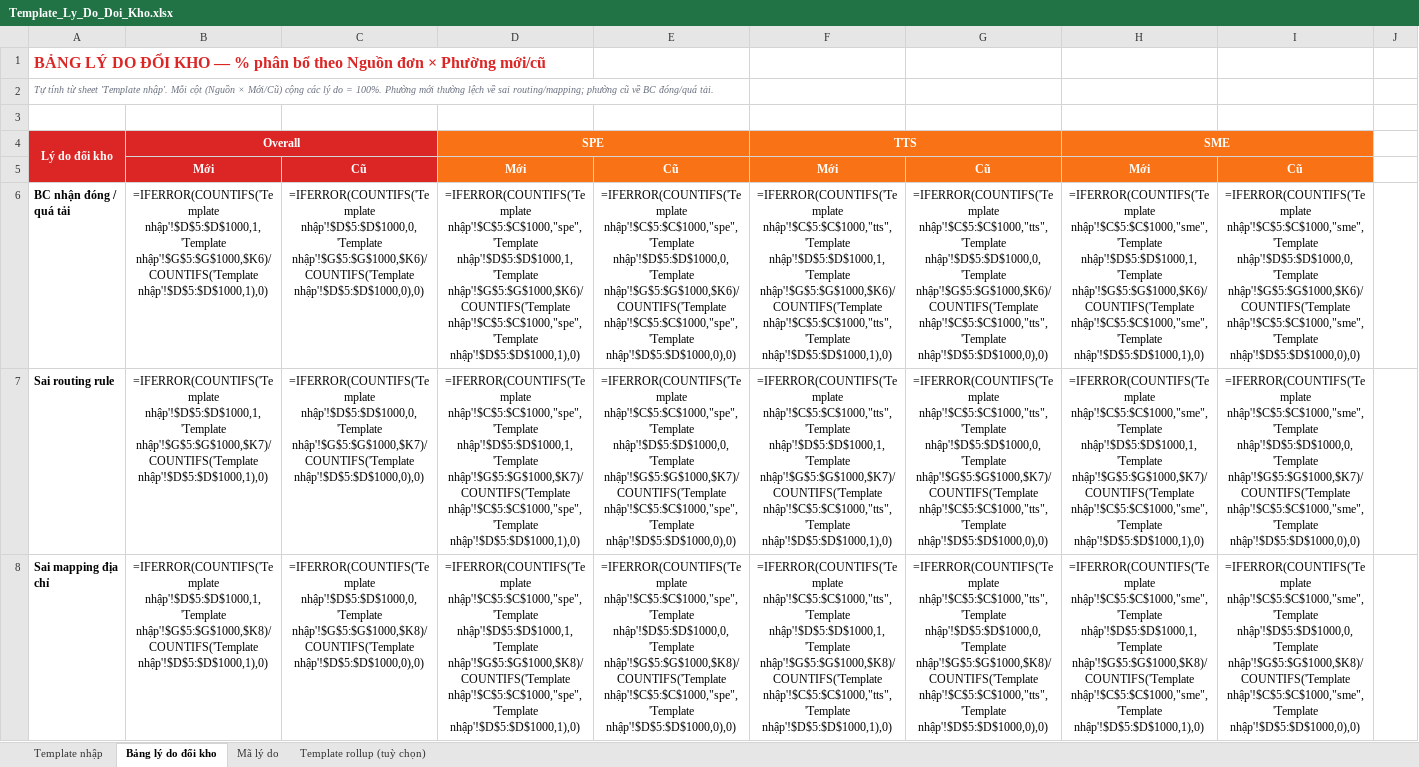
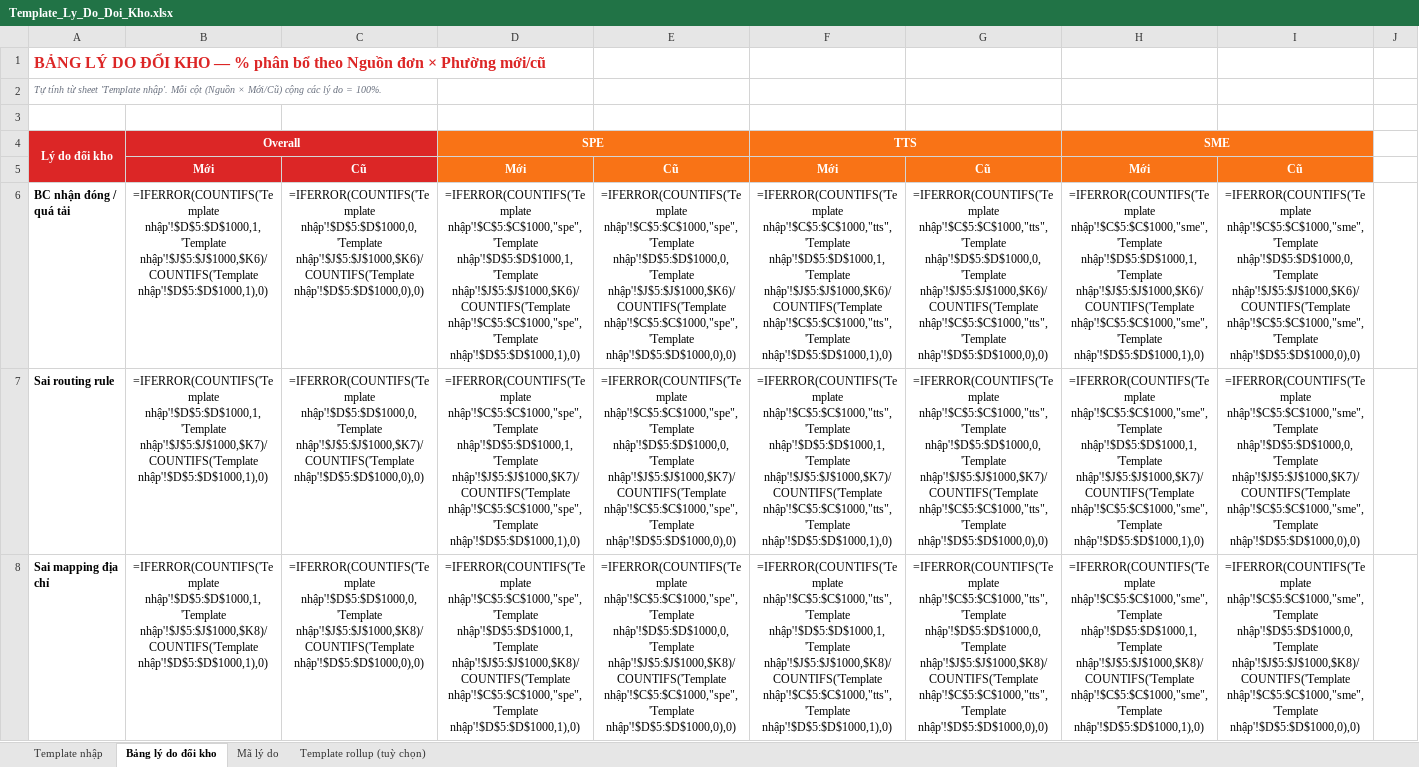
Before and after one commit to yaiba21/ghn-network-ops, an Excel workbook: templates/Template_Ly_Do_Doi_Kho.xlsx, sheet Bảng lý do đổi kho, drawn as a sheet; only a part is shown; values as stored, in another font and other column widths than the file's, no borders; formulas without a stored value are shown as written; the diff covers the shown part only; the diff names each change by its address in the sheet, - before the commit and + after, or states it on an @@ line.

```diff
--- a/templates/Template_Ly_Do_Doi_Kho.xlsx (sheet Bảng lý do đổi kho)
+++ b/templates/Template_Ly_Do_Doi_Kho.xlsx (sheet Bảng lý do đổi kho)
-A2: …= 100%. Phường mới thường lệch về sai routing/mapping; phường cũ về BC đóng/quá tải.
+A2: …= 100%.
-B6: =IFERROR(COUNTIFS('Template nhập'!$D$5:$D$1000,1,'Template nhập'!$G$5:$G$1000,$K6)/COUNTIFS('Template nhập'!$D$5:$D$1000,1),0)
+B6: =IFERROR(COUNTIFS('Template nhập'!$D$5:$D$1000,1,'Template nhập'!$J$5:$J$1000,$K6)/COUNTIFS('Template nhập'!$D$5:$D$1000,1),0)
-C6: =IFERROR(COUNTIFS('Template nhập'!$D$5:$D$1000,0,'Template nhập'!$G$5:$G$1000,$K6)/COUNTIFS('Template nhập'!$D$5:$D$1000,0),0)
+C6: =IFERROR(COUNTIFS('Template nhập'!$D$5:$D$1000,0,'Template nhập'!$J$5:$J$1000,$K6)/COUNTIFS('Template nhập'!$D$5:$D$1000,0),0)
-D6: …nhập'!$C$5:$C$1000,"spe",'Template nhập'!$D$5:$D$1000,1,'Template nhập'!$G$5:$G$1000,$K6)/COUNTIFS('Template nhập'!$C$5:$C$1000,"spe",'Template nhập'!$D$5:$D$1000,1),0)
+D6: …nhập'!$C$5:$C$1000,"spe",'Template nhập'!$D$5:$D$1000,1,'Template nhập'!$J$5:$J$1000,$K6)/COUNTIFS('Template nhập'!$C$5:$C$1000,"spe",'Template nhập'!$D$5:$D$1000,1),0)
-E6: …nhập'!$C$5:$C$1000,"spe",'Template nhập'!$D$5:$D$1000,0,'Template nhập'!$G$5:$G$1000,$K6)/COUNTIFS('Template nhập'!$C$5:$C$1000,"spe",'Template nhập'!$D$5:$D$1000,0),0)
+E6: …nhập'!$C$5:$C$1000,"spe",'Template nhập'!$D$5:$D$1000,0,'Template nhập'!$J$5:$J$1000,$K6)/COUNTIFS('Template nhập'!$C$5:$C$1000,"spe",'Template nhập'!$D$5:$D$1000,0),0)
-F6: …nhập'!$C$5:$C$1000,"tts",'Template nhập'!$D$5:$D$1000,1,'Template nhập'!$G$5:$G$1000,$K6)/COUNTIFS('Template nhập'!$C$5:$C$1000,"tts",'Template nhập'!$D$5:$D$1000,1),0)
+F6: …nhập'!$C$5:$C$1000,"tts",'Template nhập'!$D$5:$D$1000,1,'Template nhập'!$J$5:$J$1000,$K6)/COUNTIFS('Template nhập'!$C$5:$C$1000,"tts",'Template nhập'!$D$5:$D$1000,1),0)
-G6: …nhập'!$C$5:$C$1000,"tts",'Template nhập'!$D$5:$D$1000,0,'Template nhập'!$G$5:$G$1000,$K6)/COUNTIFS('Template nhập'!$C$5:$C$1000,"tts",'Template nhập'!$D$5:$D$1000,0),0)
+G6: …nhập'!$C$5:$C$1000,"tts",'Template nhập'!$D$5:$D$1000,0,'Template nhập'!$J$5:$J$1000,$K6)/COUNTIFS('Template nhập'!$C$5:$C$1000,"tts",'Template nhập'!$D$5:$D$1000,0),0)
-H6: …nhập'!$C$5:$C$1000,"sme",'Template nhập'!$D$5:$D$1000,1,'Template nhập'!$G$5:$G$1000,$K6)/COUNTIFS('Template nhập'!$C$5:$C$1000,"sme",'Template nhập'!$D$5:$D$1000,1),0)
+H6: …nhập'!$C$5:$C$1000,"sme",'Template nhập'!$D$5:$D$1000,1,'Template nhập'!$J$5:$J$1000,$K6)/COUNTIFS('Template nhập'!$C$5:$C$1000,"sme",'Template nhập'!$D$5:$D$1000,1),0)
-I6: …nhập'!$C$5:$C$1000,"sme",'Template nhập'!$D$5:$D$1000,0,'Template nhập'!$G$5:$G$1000,$K6)/COUNTIFS('Template nhập'!$C$5:$C$1000,"sme",'Template nhập'!$D$5:$D$1000,0),0)
+I6: …nhập'!$C$5:$C$1000,"sme",'Template nhập'!$D$5:$D$1000,0,'Template nhập'!$J$5:$J$1000,$K6)/COUNTIFS('Template nhập'!$C$5:$C$1000,"sme",'Template nhập'!$D$5:$D$1000,0),0)
-B7: =IFERROR(COUNTIFS('Template nhập'!$D$5:$D$1000,1,'Template nhập'!$G$5:$G$1000,$K7)/COUNTIFS('Template nhập'!$D$5:$D$1000,1),0)
+B7: =IFERROR(COUNTIFS('Template nhập'!$D$5:$D$1000,1,'Template nhập'!$J$5:$J$1000,$K7)/COUNTIFS('Template nhập'!$D$5:$D$1000,1),0)
-C7: =IFERROR(COUNTIFS('Template nhập'!$D$5:$D$1000,0,'Template nhập'!$G$5:$G$1000,$K7)/COUNTIFS('Template nhập'!$D$5:$D$1000,0),0)
+C7: =IFERROR(COUNTIFS('Template nhập'!$D$5:$D$1000,0,'Template nhập'!$J$5:$J$1000,$K7)/COUNTIFS('Template nhập'!$D$5:$D$1000,0),0)
-D7: …nhập'!$C$5:$C$1000,"spe",'Template nhập'!$D$5:$D$1000,1,'Template nhập'!$G$5:$G$1000,$K7)/COUNTIFS('Template nhập'!$C$5:$C$1000,"spe",'Template nhập'!$D$5:$D$1000,1),0)
+D7: …nhập'!$C$5:$C$1000,"spe",'Template nhập'!$D$5:$D$1000,1,'Template nhập'!$J$5:$J$1000,$K7)/COUNTIFS('Template nhập'!$C$5:$C$1000,"spe",'Template nhập'!$D$5:$D$1000,1),0)
-E7: …nhập'!$C$5:$C$1000,"spe",'Template nhập'!$D$5:$D$1000,0,'Template nhập'!$G$5:$G$1000,$K7)/COUNTIFS('Template nhập'!$C$5:$C$1000,"spe",'Template nhập'!$D$5:$D$1000,0),0)
+E7: …nhập'!$C$5:$C$1000,"spe",'Template nhập'!$D$5:$D$1000,0,'Template nhập'!$J$5:$J$1000,$K7)/COUNTIFS('Template nhập'!$C$5:$C$1000,"spe",'Template nhập'!$D$5:$D$1000,0),0)
-F7: …nhập'!$C$5:$C$1000,"tts",'Template nhập'!$D$5:$D$1000,1,'Template nhập'!$G$5:$G$1000,$K7)/COUNTIFS('Template nhập'!$C$5:$C$1000,"tts",'Template nhập'!$D$5:$D$1000,1),0)
+F7: …nhập'!$C$5:$C$1000,"tts",'Template nhập'!$D$5:$D$1000,1,'Template nhập'!$J$5:$J$1000,$K7)/COUNTIFS('Template nhập'!$C$5:$C$1000,"tts",'Template nhập'!$D$5:$D$1000,1),0)
-G7: …nhập'!$C$5:$C$1000,"tts",'Template nhập'!$D$5:$D$1000,0,'Template nhập'!$G$5:$G$1000,$K7)/COUNTIFS('Template nhập'!$C$5:$C$1000,"tts",'Template nhập'!$D$5:$D$1000,0),0)
+G7: …nhập'!$C$5:$C$1000,"tts",'Template nhập'!$D$5:$D$1000,0,'Template nhập'!$J$5:$J$1000,$K7)/COUNTIFS('Template nhập'!$C$5:$C$1000,"tts",'Template nhập'!$D$5:$D$1000,0),0)
-H7: …nhập'!$C$5:$C$1000,"sme",'Template nhập'!$D$5:$D$1000,1,'Template nhập'!$G$5:$G$1000,$K7)/COUNTIFS('Template nhập'!$C$5:$C$1000,"sme",'Template nhập'!$D$5:$D$1000,1),0)
+H7: …nhập'!$C$5:$C$1000,"sme",'Template nhập'!$D$5:$D$1000,1,'Template nhập'!$J$5:$J$1000,$K7)/COUNTIFS('Template nhập'!$C$5:$C$1000,"sme",'Template nhập'!$D$5:$D$1000,1),0)
-I7: …nhập'!$C$5:$C$1000,"sme",'Template nhập'!$D$5:$D$1000,0,'Template nhập'!$G$5:$G$1000,$K7)/COUNTIFS('Template nhập'!$C$5:$C$1000,"sme",'Template nhập'!$D$5:$D$1000,0),0)
+I7: …nhập'!$C$5:$C$1000,"sme",'Template nhập'!$D$5:$D$1000,0,'Template nhập'!$J$5:$J$1000,$K7)/COUNTIFS('Template nhập'!$C$5:$C$1000,"sme",'Template nhập'!$D$5:$D$1000,0),0)
-B8: =IFERROR(COUNTIFS('Template nhập'!$D$5:$D$1000,1,'Template nhập'!$G$5:$G$1000,$K8)/COUNTIFS('Template nhập'!$D$5:$D$1000,1),0)
+B8: =IFERROR(COUNTIFS('Template nhập'!$D$5:$D$1000,1,'Template nhập'!$J$5:$J$1000,$K8)/COUNTIFS('Template nhập'!$D$5:$D$1000,1),0)
-C8: =IFERROR(COUNTIFS('Template nhập'!$D$5:$D$1000,0,'Template nhập'!$G$5:$G$1000,$K8)/COUNTIFS('Template nhập'!$D$5:$D$1000,0),0)
+C8: =IFERROR(COUNTIFS('Template nhập'!$D$5:$D$1000,0,'Template nhập'!$J$5:$J$1000,$K8)/COUNTIFS('Template nhập'!$D$5:$D$1000,0),0)
-D8: …nhập'!$C$5:$C$1000,"spe",'Template nhập'!$D$5:$D$1000,1,'Template nhập'!$G$5:$G$1000,$K8)/COUNTIFS('Template nhập'!$C$5:$C$1000,"spe",'Template nhập'!$D$5:$D$1000,1),0)
+D8: …nhập'!$C$5:$C$1000,"spe",'Template nhập'!$D$5:$D$1000,1,'Template nhập'!$J$5:$J$1000,$K8)/COUNTIFS('Template nhập'!$C$5:$C$1000,"spe",'Template nhập'!$D$5:$D$1000,1),0)
-E8: …nhập'!$C$5:$C$1000,"spe",'Template nhập'!$D$5:$D$1000,0,'Template nhập'!$G$5:$G$1000,$K8)/COUNTIFS('Template nhập'!$C$5:$C$1000,"spe",'Template nhập'!$D$5:$D$1000,0),0)
+E8: …nhập'!$C$5:$C$1000,"spe",'Template nhập'!$D$5:$D$1000,0,'Template nhập'!$J$5:$J$1000,$K8)/COUNTIFS('Template nhập'!$C$5:$C$1000,"spe",'Template nhập'!$D$5:$D$1000,0),0)
-F8: …nhập'!$C$5:$C$1000,"tts",'Template nhập'!$D$5:$D$1000,1,'Template nhập'!$G$5:$G$1000,$K8)/COUNTIFS('Template nhập'!$C$5:$C$1000,"tts",'Template nhập'!$D$5:$D$1000,1),0)
+F8: …nhập'!$C$5:$C$1000,"tts",'Template nhập'!$D$5:$D$1000,1,'Template nhập'!$J$5:$J$1000,$K8)/COUNTIFS('Template nhập'!$C$5:$C$1000,"tts",'Template nhập'!$D$5:$D$1000,1),0)
-G8: …nhập'!$C$5:$C$1000,"tts",'Template nhập'!$D$5:$D$1000,0,'Template nhập'!$G$5:$G$1000,$K8)/COUNTIFS('Template nhập'!$C$5:$C$1000,"tts",'Template nhập'!$D$5:$D$1000,0),0)
+G8: …nhập'!$C$5:$C$1000,"tts",'Template nhập'!$D$5:$D$1000,0,'Template nhập'!$J$5:$J$1000,$K8)/COUNTIFS('Template nhập'!$C$5:$C$1000,"tts",'Template nhập'!$D$5:$D$1000,0),0)
-H8: …nhập'!$C$5:$C$1000,"sme",'Template nhập'!$D$5:$D$1000,1,'Template nhập'!$G$5:$G$1000,$K8)/COUNTIFS('Template nhập'!$C$5:$C$1000,"sme",'Template nhập'!$D$5:$D$1000,1),0)
+H8: …nhập'!$C$5:$C$1000,"sme",'Template nhập'!$D$5:$D$1000,1,'Template nhập'!$J$5:$J$1000,$K8)/COUNTIFS('Template nhập'!$C$5:$C$1000,"sme",'Template nhập'!$D$5:$D$1000,1),0)
-I8: …nhập'!$C$5:$C$1000,"sme",'Template nhập'!$D$5:$D$1000,0,'Template nhập'!$G$5:$G$1000,$K8)/COUNTIFS('Template nhập'!$C$5:$C$1000,"sme",'Template nhập'!$D$5:$D$1000,0),0)
+I8: …nhập'!$C$5:$C$1000,"sme",'Template nhập'!$D$5:$D$1000,0,'Template nhập'!$J$5:$J$1000,$K8)/COUNTIFS('Template nhập'!$C$5:$C$1000,"sme",'Template nhập'!$D$5:$D$1000,0),0)
```
Also changed, not shown: 16 edited cells elsewhere in this sheet, sheet Template nhập, sheet Template rollup (tuỳ chọn).
